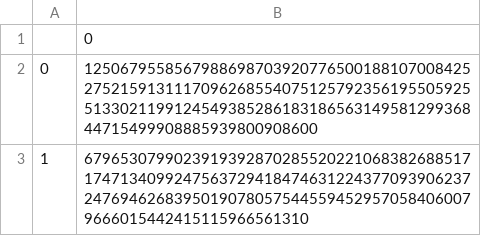
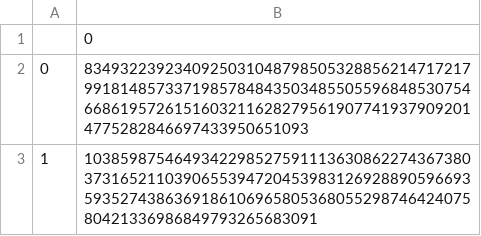
Before and after one commit to gmccannon/RSA, a CSV file: p_q.csv, drawn as a sheet.

```diff
--- a/p_q.csv
+++ b/p_q.csv
@@ -1,3 +1,3 @@
 ,0
-0,12506795585679886987039207765001881070084252752159131117096268554075125792356195505925513302119912454938528618318656314958129936844715499908885939800908600
-1,6796530799023919392870285520221068382688517174713409924756372941847463122437709390623724769462683950190780575445594529570584060079666015442415115966561310
+0,8349322392340925031048798505328856214717217991814857337198578484350348550559684853075466861957261516032116282795619077419379092014775282846697433950651093
+1,10385987546493422985275911136308622743673803731652110390655394720453983126928890596693593527438636918610696580536805529874642407580421336986849793265683091
```
Also changed, not shown: 3 other files.
